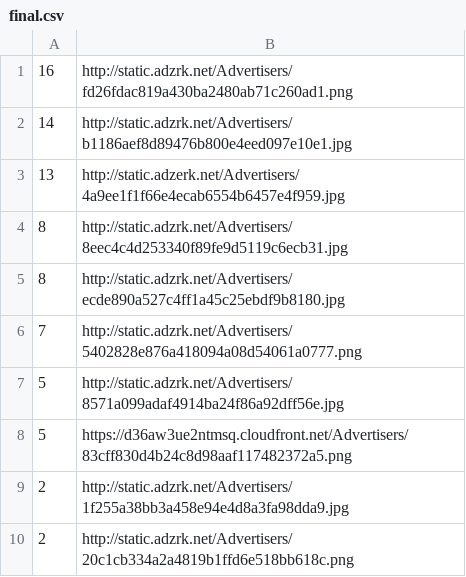
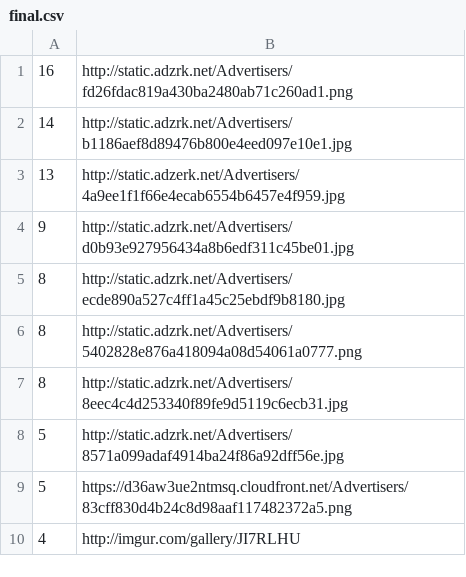
Before and after one commit to rukmal/English131_MP2_Scraper, a CSV file: final.csv, drawn as a sheet.

```diff
--- a/final.csv
+++ b/final.csv
@@ -3,8 +3,8 @@
 13,http://static.adzerk.net/Advertisers/4a9ee1f1f66e4ecab6554b6457e4f959.jpg
+9,http://static.adzrk.net/Advertisers/d0b93e927956434a8b6edf311c45be01.jpg
+8,http://static.adzrk.net/Advertisers/ecde890a527c4ff1a45c25ebdf9b8180.jpg
+8,http://static.adzrk.net/Advertisers/5402828e876a418094a08d54061a0777.png
 8,http://static.adzrk.net/Advertisers/8eec4c4d253340f89fe9d5119c6ecb31.jpg
-8,http://static.adzrk.net/Advertisers/ecde890a527c4ff1a45c25ebdf9b8180.jpg
-7,http://static.adzrk.net/Advertisers/5402828e876a418094a08d54061a0777.png
 5,http://static.adzrk.net/Advertisers/8571a099adaf4914ba24f86a92dff56e.jpg
 5,https://d36aw3ue2ntmsq.cloudfront.net/Advertisers/83cff830d4b24c8d98aaf117482372a5.png
-2,http://static.adzrk.net/Advertisers/1f255a38bb3a458e94e4d8a3fa98dda9.jpg
-2,http://static.adzrk.net/Advertisers/20c1cb334a2a4819b1ffd6e518bb618c.png
+4,http://imgur.com/gallery/JI7RLHU
```
Also changed, not shown: 1 other file.
